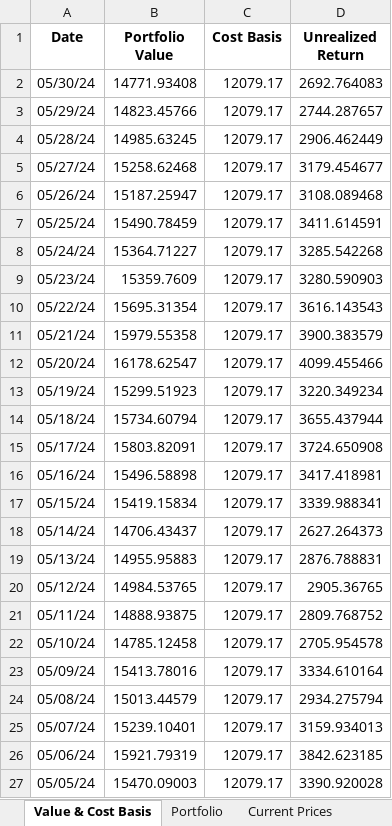
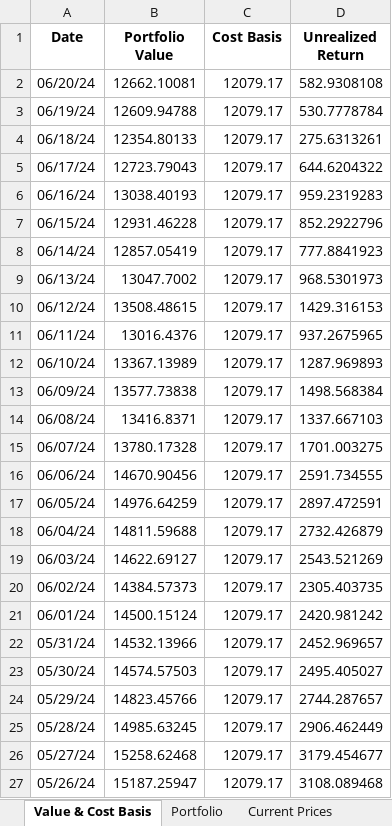
Before and after one commit to jtheriault17/crypto-excel, an Excel workbook: workbooks/total-data.xlsx, sheet Value & Cost Basis, drawn as a sheet; only a part is shown; the shorter side is filled out with more unchanged rows; values as stored, in another font and other column widths than the file's, no borders; addresses are those after the commit; the diff names each change by its address in the sheet, - before the commit and + after, or states it on an @@ line.

```diff
--- a/workbooks/total-data.xlsx (sheet Value & Cost Basis)
+++ b/workbooks/total-data.xlsx (sheet Value & Cost Basis)
+row 2: 06/20/24 | 12662.10081 | 12079.17 | 582.9308108
+row 3: 06/19/24 | 12609.94788 | 12079.17 | 530.7778784
+row 4: 06/18/24 | 12354.80133 | 12079.17 | 275.6313261
+row 5: 06/17/24 | 12723.79043 | 12079.17 | 644.6204322
+row 6: 06/16/24 | 13038.40193 | 12079.17 | 959.2319283
+row 7: 06/15/24 | 12931.46228 | 12079.17 | 852.2922796
+row 8: 06/14/24 | 12857.05419 | 12079.17 | 777.8841923
+row 9: 06/13/24 | 13047.7002 | 12079.17 | 968.5301973
+row 10: 06/12/24 | 13508.48615 | 12079.17 | 1429.316153
+row 11: 06/11/24 | 13016.4376 | 12079.17 | 937.2675965
+row 12: 06/10/24 | 13367.13989 | 12079.17 | 1287.969893
+row 13: 06/09/24 | 13577.73838 | 12079.17 | 1498.568384
+row 14: 06/08/24 | 13416.8371 | 12079.17 | 1337.667103
+row 15: 06/07/24 | 13780.17328 | 12079.17 | 1701.003275
+row 16: 06/06/24 | 14670.90456 | 12079.17 | 2591.734555
+row 17: 06/05/24 | 14976.64259 | 12079.17 | 2897.472591
+row 18: 06/04/24 | 14811.59688 | 12079.17 | 2732.426879
+row 19: 06/03/24 | 14622.69127 | 12079.17 | 2543.521269
+row 20: 06/02/24 | 14384.57373 | 12079.17 | 2305.403735
+row 21: 06/01/24 | 14500.15124 | 12079.17 | 2420.981242
+row 22: 05/31/24 | 14532.13966 | 12079.17 | 2452.969657
-B23 (Portfolio Value): 14771.93408
+B23 (Portfolio Value): 14574.57503
-D23 (Unrealized Return): 2692.764083
+D23 (Unrealized Return): 2495.405027
```
Also changed, not shown: sheet Portfolio, sheet Current Prices, workbooks/Transactions.xlsm, workbooks/after-sales.xlsx, 21 other files.
